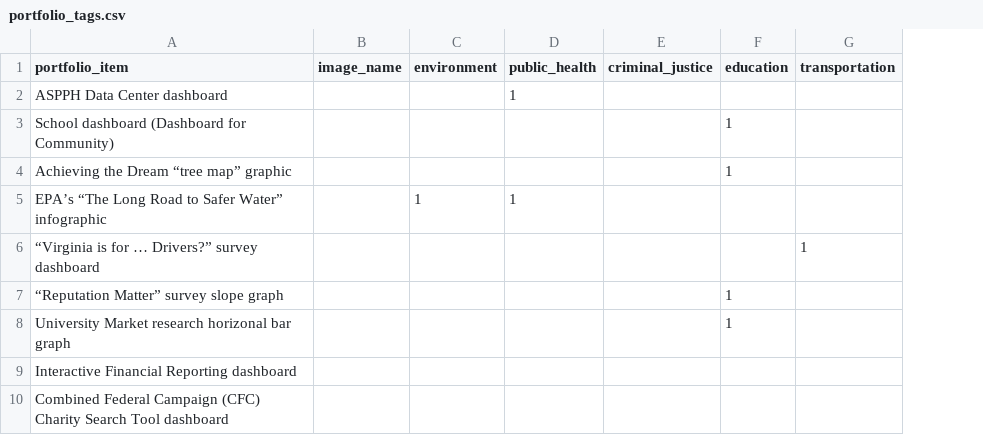
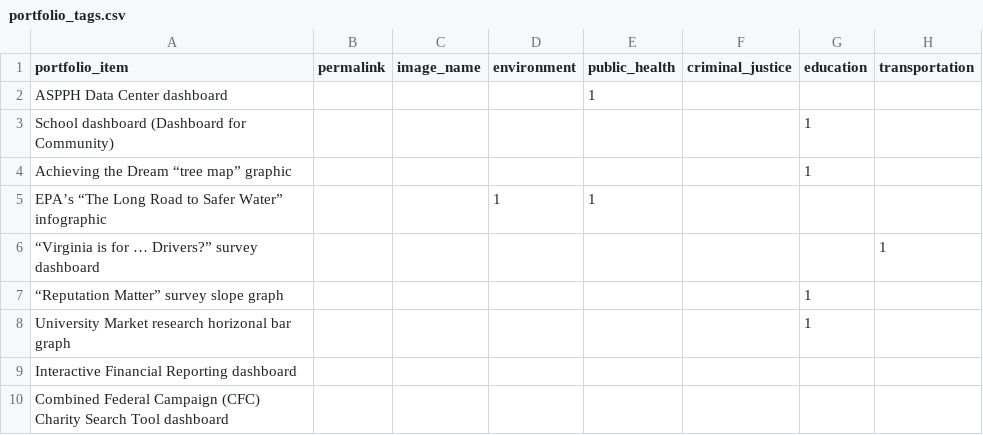
Before and after one commit to crow-insight/crow-insight.github.io, a CSV file: assets/data/portfolio_tags.csv, drawn as a sheet; only a part is shown; the diff names each change by its address in the sheet, - before the commit and + after, or states it on an @@ line.

Commit message:
added permalink columns to csvs

```diff
--- a/assets/data/portfolio_tags.csv
+++ b/assets/data/portfolio_tags.csv
+column B (permalink), empty
```
Also changed, not shown: assets/data/clients_tags.csv, 1 other file.
